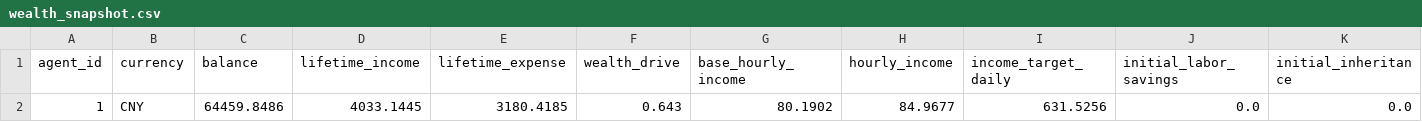
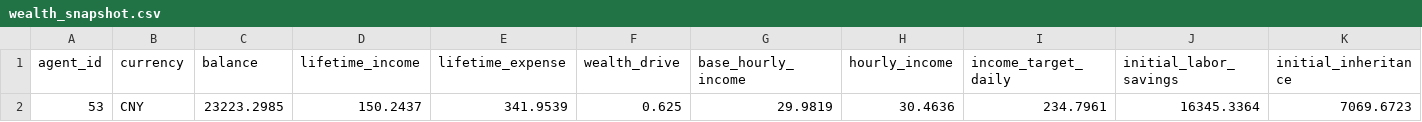
Before and after one commit to huohua51/GAWorld, a CSV file: output/economy/wealth_snapshot.csv, drawn as a sheet; only a part is shown; removed rows and columns are numbered as before the commit, all else as after; rows hold the shown columns only; the diff names each change by its address in the sheet, - before the commit and + after, or states it on an @@ line.

```diff
--- a/output/economy/wealth_snapshot.csv
+++ b/output/economy/wealth_snapshot.csv
-row 2: 1 | CNY | 64459.8486 | 4033.1445 | 3180.4185 | 0.643 | 80.1902 | 84.9677 | 631.5256 | 0.0 | 0.0
+row 2: 53 | CNY | 23223.2985 | 150.2437 | 341.9539 | 0.625 | 29.9819 | 30.4636 | 234.7961 | 16345.3364 | 7069.6723
```
Also changed, not shown: output/state/agent_state_history.csv, 34 other files.
